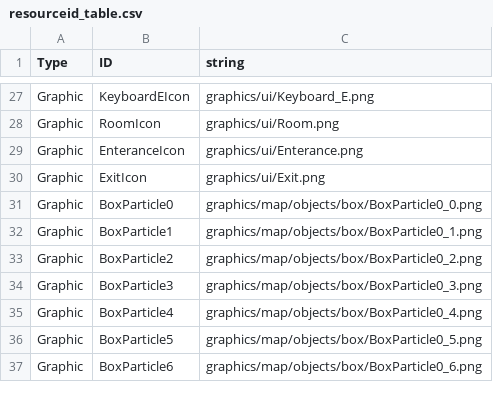
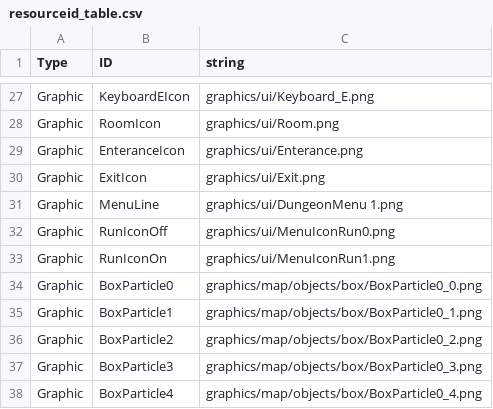
Before and after one commit to jigyu12/SFML_Team_Mockup_Project-Dungreed, a CSV file: Team_Mockup_Project-DungreedBin/tables/resourceid_table.csv, drawn as a sheet; only a part is shown, gaps mark what is left out; the shorter side is filled out with more unchanged rows.

```diff
--- a/Team_Mockup_Project-DungreedBin/tables/resourceid_table.csv
+++ b/Team_Mockup_Project-DungreedBin/tables/resourceid_table.csv
@@ -30,2 +30,5 @@ Type,ID,string
 "Graphic","ExitIcon","graphics/ui/Exit.png"
+"Graphic","MenuLine","graphics/ui/DungeonMenu 1.png"
+"Graphic","RunIconOff","graphics/ui/MenuIconRun0.png"
+"Graphic","RunIconOn","graphics/ui/MenuIconRun1.png"
 "Graphic","BoxParticle0","graphics/map/objects/box/BoxParticle0_0.png"
```
Also changed, not shown: 10 other files.
